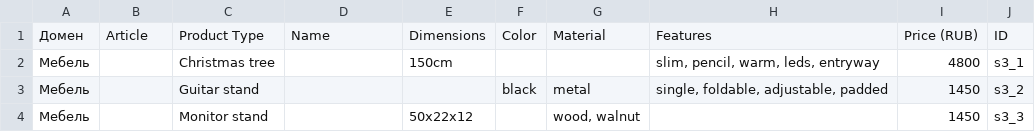
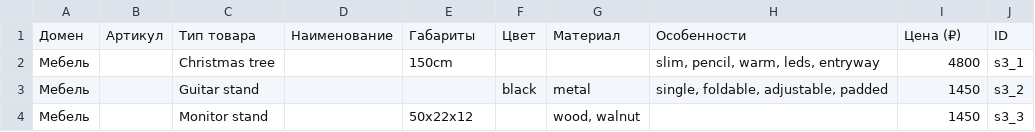
Before and after one commit to firsovps-tech/Most_cool_project_in_the_world, a CSV file: data/3_таблица(1).csv, drawn as a sheet; only a part is shown.

```diff
--- a/data/3_таблица(1).csv
+++ b/data/3_таблица(1).csv
@@ -1,2 +1,2 @@
-Домен	Article	Product Type	Name	Dimensions	Color	Material	Features	Price (RUB)	ID
+Домен	Артикул	Тип товара	Наименование	Габариты	Цвет	Материал	Особенности	Цена (₽)	ID
 Мебель		Christmas tree		150cm			slim, pencil, warm, leds, entryway	4800	s3_1
```
Also changed, not shown: 26 other files.
